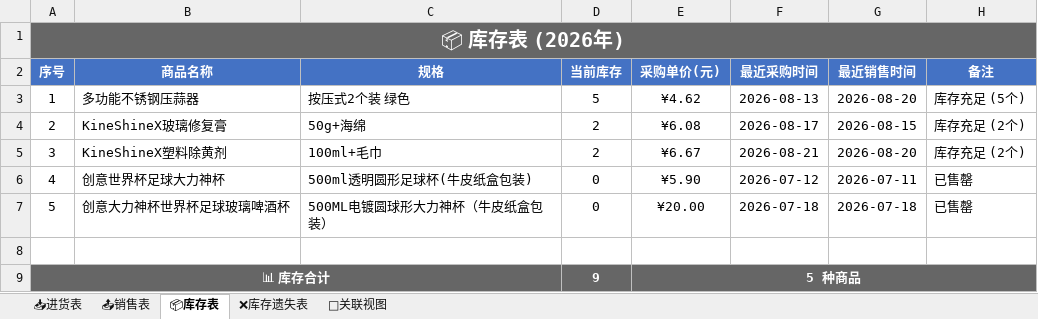
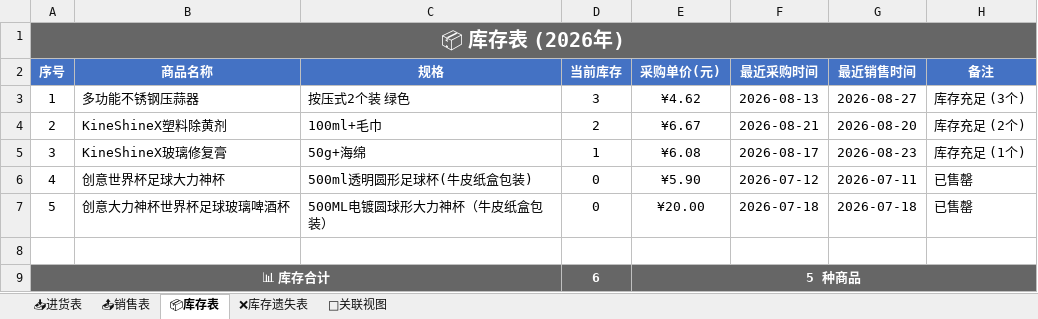
Before and after one commit to xiaoba1/amazon_record, an Excel workbook: 购买记录/归档表格/购买记录_2026.xlsx, sheet 📦库存表, drawn as a sheet; values as stored, in another font and other column widths than the file's, no borders; the diff names each change by its address in the sheet, - before the commit and + after, or states it on an @@ line.

```diff
--- a/购买记录/归档表格/购买记录_2026.xlsx (sheet 📦库存表)
+++ b/购买记录/归档表格/购买记录_2026.xlsx (sheet 📦库存表)
-D3 (当前库存): 5
+D3 (当前库存): 3
-G3 (最近销售时间): 2026-08-20
+G3 (最近销售时间): 2026-08-27
-H3 (备注): 库存充足 (5个)
+H3 (备注): 库存充足 (3个)
-B4 (商品名称): KineShineX玻璃修复膏
+B4 (商品名称): KineShineX塑料除黄剂
-C4 (规格): 50g+海绵
+C4 (规格): 100ml+毛巾
-E4 (采购单价(元)): ¥6.08
+E4 (采购单价(元)): ¥6.67
-F4 (最近采购时间): 2026-08-17
+F4 (最近采购时间): 2026-08-21
-G4 (最近销售时间): 2026-08-15
+G4 (最近销售时间): 2026-08-20
-B5 (商品名称): KineShineX塑料除黄剂
+B5 (商品名称): KineShineX玻璃修复膏
-C5 (规格): 100ml+毛巾
+C5 (规格): 50g+海绵
-D5 (当前库存): 2
+D5 (当前库存): 1
-E5 (采购单价(元)): ¥6.67
+E5 (采购单价(元)): ¥6.08
-F5 (最近采购时间): 2026-08-21
+F5 (最近采购时间): 2026-08-17
-G5 (最近销售时间): 2026-08-20
+G5 (最近销售时间): 2026-08-23
-H5 (备注): 库存充足 (2个)
+H5 (备注): 库存充足 (1个)
-D9 (当前库存): 9
+D9 (当前库存): 6
```
Also changed, not shown: sheet 📤销售表, sheet 🔗关联视图, 1 other file.
